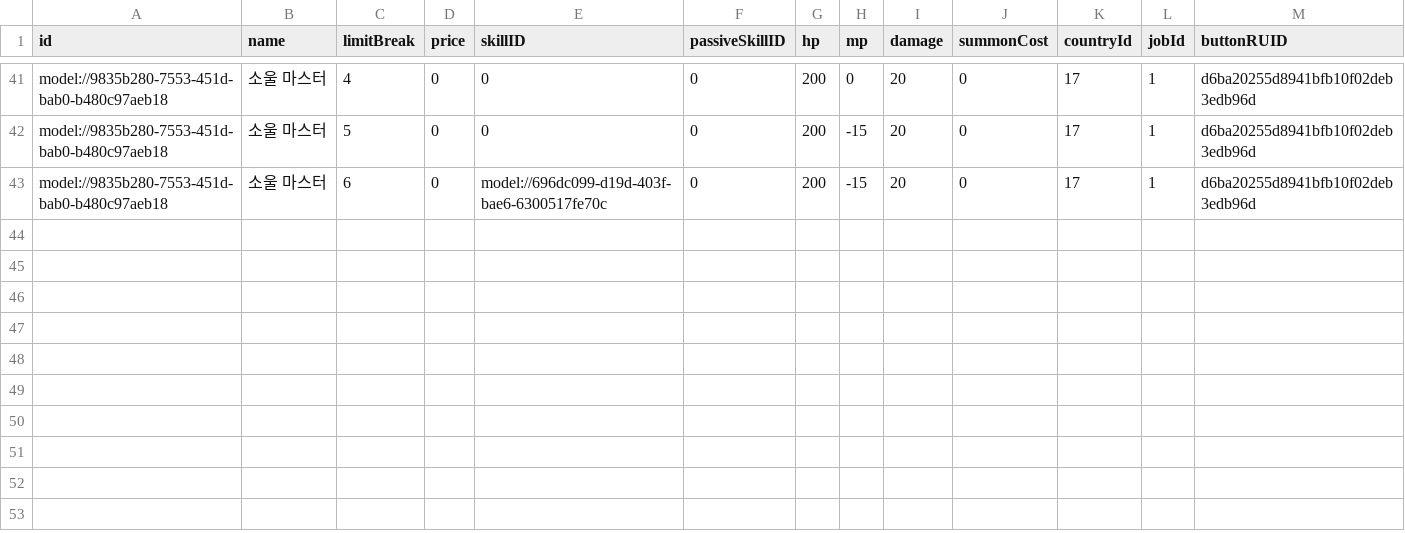
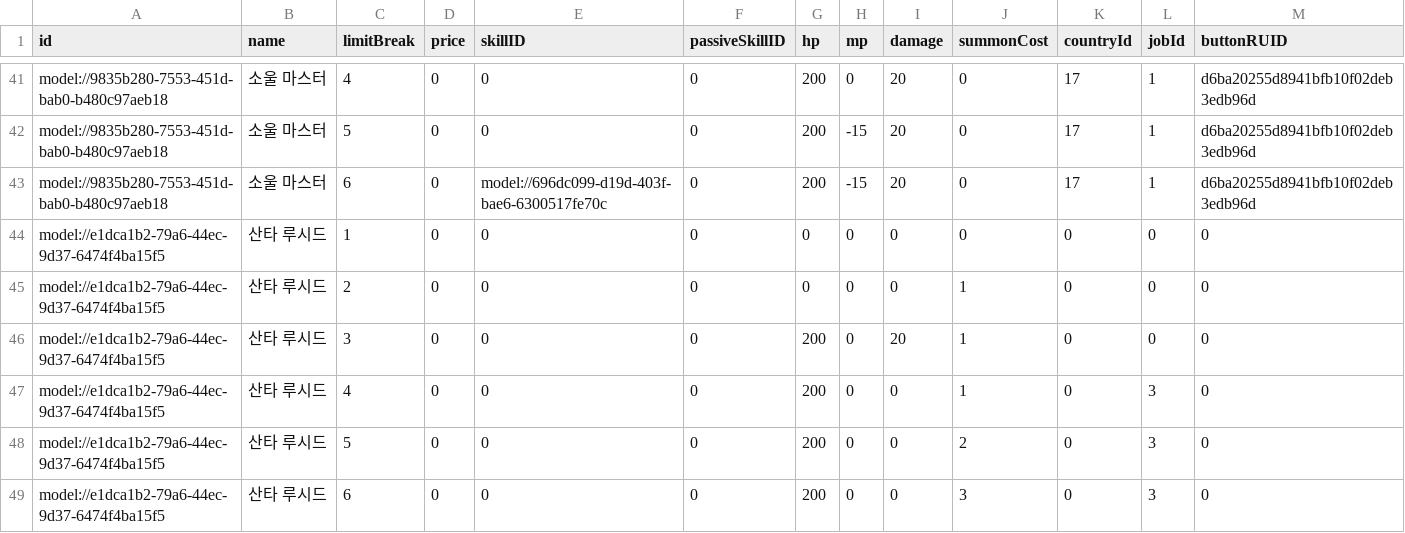
Before and after one commit to browniesss/MapleWorlds, a CSV file: RootDesk/MyDesk/Scripts/Units/Server/Data/LimitBreak/LIMIT_BREAK_5.csv, drawn as a sheet; only a part is shown, gaps mark what is left out; the diff names each change by its address in the sheet, - before the commit and + after, or states it on an @@ line.

```diff
--- a/RootDesk/MyDesk/Scripts/Units/Server/Data/LimitBreak/LIMIT_BREAK_5.csv
+++ b/RootDesk/MyDesk/Scripts/Units/Server/Data/LimitBreak/LIMIT_BREAK_5.csv
+row 44: model://e1dca1b2-79a6-44ec-9d37-6474f4ba15f5 | 산타 루시드 | 1 | 0 | 0 | 0 | 0 | 0 | 0 | 0 | 0 | 0 | 0
+row 45: model://e1dca1b2-79a6-44ec-9d37-6474f4ba15f5 | 산타 루시드 | 2 | 0 | 0 | 0 | 0 | 0 | 0 | 1 | 0 | 0 | 0
+row 46: model://e1dca1b2-79a6-44ec-9d37-6474f4ba15f5 | 산타 루시드 | 3 | 0 | 0 | 0 | 200 | 0 | 20 | 1 | 0 | 0 | 0
+row 47: model://e1dca1b2-79a6-44ec-9d37-6474f4ba15f5 | 산타 루시드 | 4 | 0 | 0 | 0 | 200 | 0 | 0 | 1 | 0 | 3 | 0
+row 48: model://e1dca1b2-79a6-44ec-9d37-6474f4ba15f5 | 산타 루시드 | 5 | 0 | 0 | 0 | 200 | 0 | 0 | 2 | 0 | 3 | 0
+row 49: model://e1dca1b2-79a6-44ec-9d37-6474f4ba15f5 | 산타 루시드 | 6 | 0 | 0 | 0 | 200 | 0 | 0 | 3 | 0 | 3 | 0
```
Also changed, not shown: RootDesk/MyDesk/DataSets/Unit.csv.
